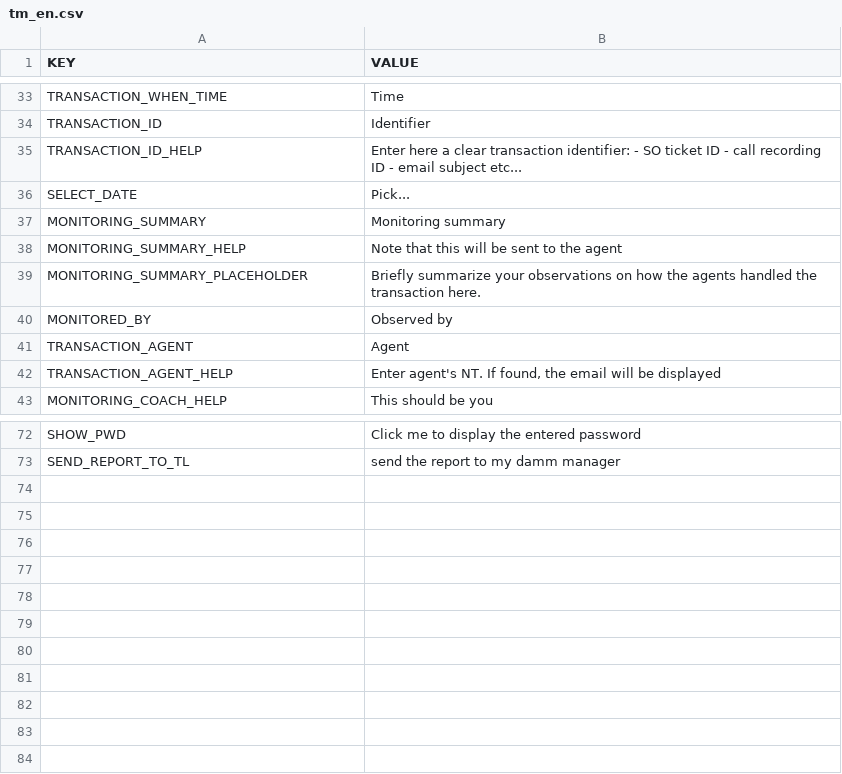
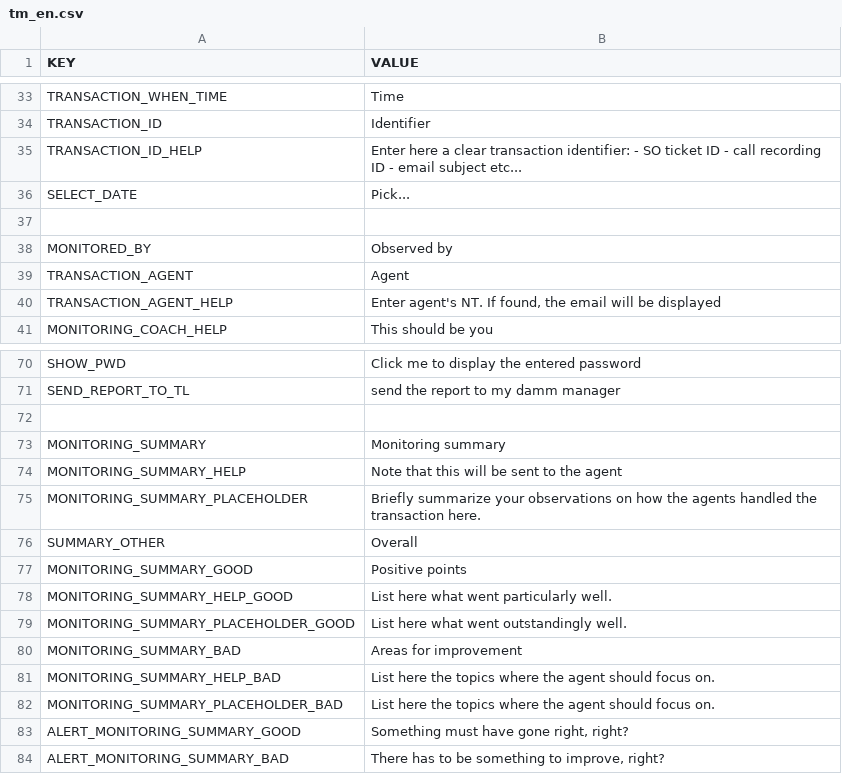
Before and after one commit to gamahachaa/TransactionMonitoring, a CSV file: assets/locales/en-GB/tm_en.csv, drawn as a sheet; only a part is shown, gaps mark what is left out.

```diff
--- a/assets/locales/en-GB/tm_en.csv
+++ b/assets/locales/en-GB/tm_en.csv
@@ -36,5 +36,3 @@ TRANSACTION_ID_HELP;Enter here a clear transaction identifier: - SO ticket ID -
 SELECT_DATE;Pick...
-MONITORING_SUMMARY;Monitoring summary
-MONITORING_SUMMARY_HELP;Note that this will be sent to the agent
-MONITORING_SUMMARY_PLACEHOLDER;Briefly summarize your observations on how the agents handled the transaction here.
+
 MONITORED_BY;Observed by
@@ -73 +71,14 @@ SHOW_PWD;Click me to display the entered password
 SEND_REPORT_TO_TL;send the report to my damm manager
+;
+MONITORING_SUMMARY;Monitoring summary
+MONITORING_SUMMARY_HELP;Note that this will be sent to the agent
+MONITORING_SUMMARY_PLACEHOLDER;Briefly summarize your observations on how the agents handled the transaction here.
+SUMMARY_OTHER;Overall
+MONITORING_SUMMARY_GOOD;Positive points
+MONITORING_SUMMARY_HELP_GOOD; List here what went particularly well.
+MONITORING_SUMMARY_PLACEHOLDER_GOOD; List here what went outstandingly well.
+MONITORING_SUMMARY_BAD;Areas for improvement
+MONITORING_SUMMARY_HELP_BAD; List here the topics where the agent should focus on.
+MONITORING_SUMMARY_PLACEHOLDER_BAD; List here the topics where the agent should focus on.
+ALERT_MONITORING_SUMMARY_GOOD;Something must have gone right, right?
+ALERT_MONITORING_SUMMARY_BAD;There has to be something to improve, right?
```
Also changed, not shown: assets/locales/de-DE/tm_de.csv, assets/locales/fr-FR/tm_fr.csv, 8 other files.
